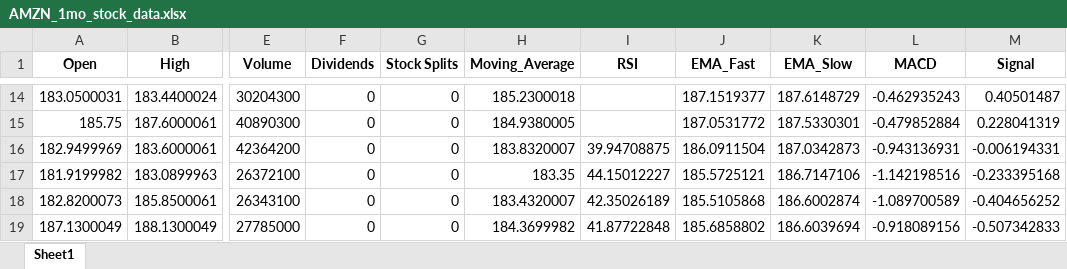
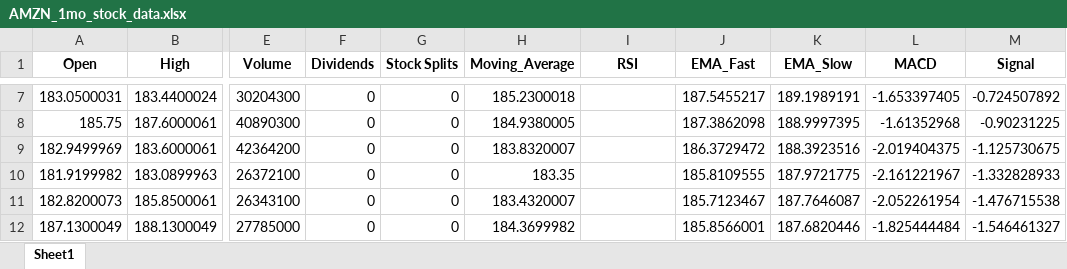
Before and after one commit to sofiamilich/AnalisisVisualizationOfStockData, an Excel workbook: export/export/AMZN_1mo_stock_data.xlsx, sheet Sheet1, drawn as a sheet; only a part is shown, gaps mark what is left out; values as stored, in another font and other column widths than the file's, no borders; addresses are those after the commit; the diff covers the shown part only; the diff names each change by its address in the sheet, - before the commit and + after, or states it on an @@ line.

```diff
--- a/export/export/AMZN_1mo_stock_data.xlsx (sheet Sheet1)
+++ b/export/export/AMZN_1mo_stock_data.xlsx (sheet Sheet1)
-J7 (EMA_Fast): 187.1519377
+J7 (EMA_Fast): 187.5455217
-K7 (EMA_Slow): 187.6148729
+K7 (EMA_Slow): 189.1989191
-L7 (MACD): -0.462935243
+L7 (MACD): -1.653397405
-M7 (Signal): 0.40501487
+M7 (Signal): -0.724507892
-J8 (EMA_Fast): 187.0531772
+J8 (EMA_Fast): 187.3862098
-K8 (EMA_Slow): 187.5330301
+K8 (EMA_Slow): 188.9997395
-L8 (MACD): -0.479852884
+L8 (MACD): -1.61352968
-M8 (Signal): 0.228041319
+M8 (Signal): -0.90231225
-I9 (RSI): 39.94708875
+I9 (RSI): (empty)
-J9 (EMA_Fast): 186.0911504
+J9 (EMA_Fast): 186.3729472
-K9 (EMA_Slow): 187.0342873
+K9 (EMA_Slow): 188.3923516
-L9 (MACD): -0.943136931
+L9 (MACD): -2.019404375
-M9 (Signal): -0.006194331
+M9 (Signal): -1.125730675
-I10 (RSI): 44.15012227
+I10 (RSI): (empty)
-J10 (EMA_Fast): 185.5725121
+J10 (EMA_Fast): 185.8109555
-K10 (EMA_Slow): 186.7147106
+K10 (EMA_Slow): 187.9721775
-L10 (MACD): -1.142198516
+L10 (MACD): -2.161221967
-M10 (Signal): -0.233395168
+M10 (Signal): -1.332828933
-I11 (RSI): 42.35026189
+I11 (RSI): (empty)
-J11 (EMA_Fast): 185.5105868
+J11 (EMA_Fast): 185.7123467
-K11 (EMA_Slow): 186.6002874
+K11 (EMA_Slow): 187.7646087
-L11 (MACD): -1.089700589
+L11 (MACD): -2.052261954
-M11 (Signal): -0.404656252
+M11 (Signal): -1.476715538
-I12 (RSI): 41.87722848
+I12 (RSI): (empty)
-J12 (EMA_Fast): 185.6858802
+J12 (EMA_Fast): 185.8566001
-K12 (EMA_Slow): 186.6039694
+K12 (EMA_Slow): 187.6820446
-L12 (MACD): -0.918089156
+L12 (MACD): -1.825444484
-M12 (Signal): -0.507342833
+M12 (Signal): -1.546461327
```
Also changed, not shown: 7 added rows, 8 removed rows and 44 edited cells elsewhere in this sheet, export/export/AAPL_1mo_stock_data.xlsx, export/export/console_data_all.xlsx, 11 other files.
